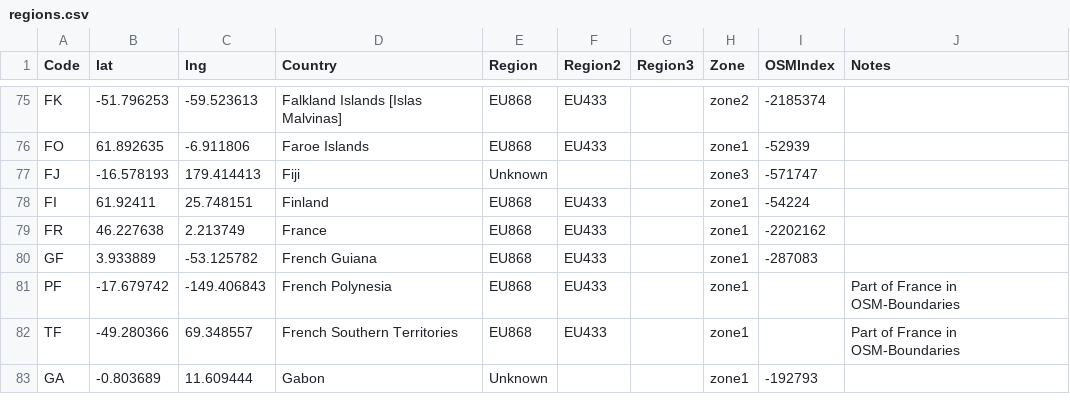
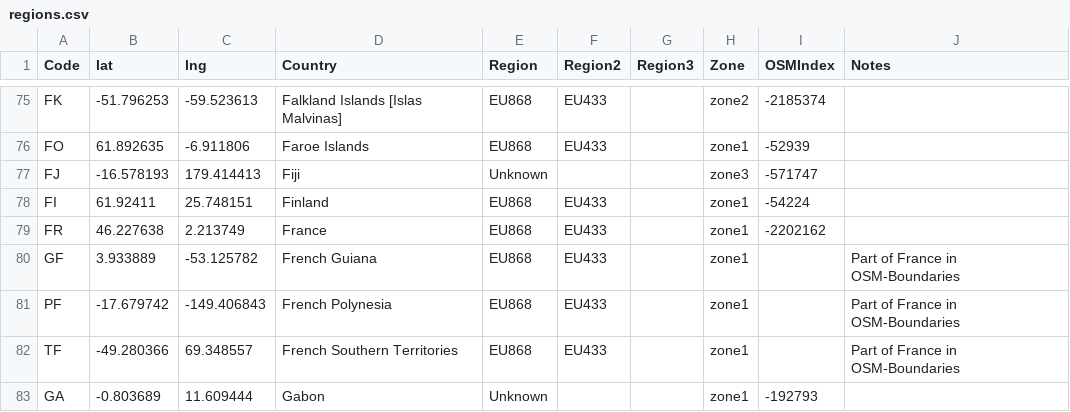
Before and after one commit to dewi-alliance/hplans, a CSV file: regions.csv, drawn as a sheet; only a part is shown, gaps mark what is left out.

Commit message:
-fixed bug where French Guiana polygon was set as Guyana. This removed Guyana from EU868 to match Semtech regional parameters.

```diff
--- a/regions.csv
+++ b/regions.csv
@@ -79,3 +79,3 @@ FI,61.92411,25.748151,Finland,EU868,EU433,,zone1,-54224,
 FR,46.227638,2.213749,France,EU868,EU433,,zone1,-2202162,
-GF,3.933889,-53.125782,French Guiana,EU868,EU433,,zone1,-287083,
+GF,3.933889,-53.125782,French Guiana,EU868,EU433,,zone1,,Part of France in OSM-Boundaries
 PF,-17.679742,-149.406843,French Polynesia,EU868,EU433,,zone1,,Part of France in OSM-Boundaries
```
Also changed, not shown: 3 other files.
